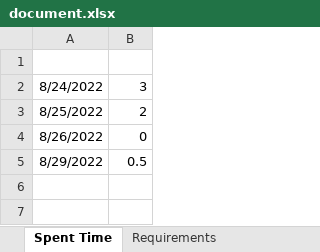
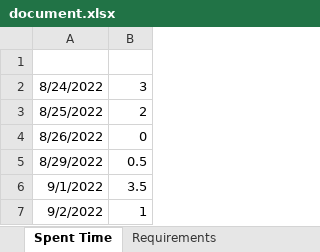
Before and after one commit to CKNgocLan/arent-sf-movie, an Excel workbook: document.xlsx, sheet Spent Time, drawn as a sheet; values as stored, in another font and other column widths than the file's, no borders; the diff names each change by its address in the sheet, - before the commit and + after, or states it on an @@ line.

Commit message:
Update document file

```diff
--- a/document.xlsx (sheet Spent Time)
+++ b/document.xlsx (sheet Spent Time)
+row 6: 9/1/2022 | 3.5
+row 7: 9/2/2022 | 1
```
